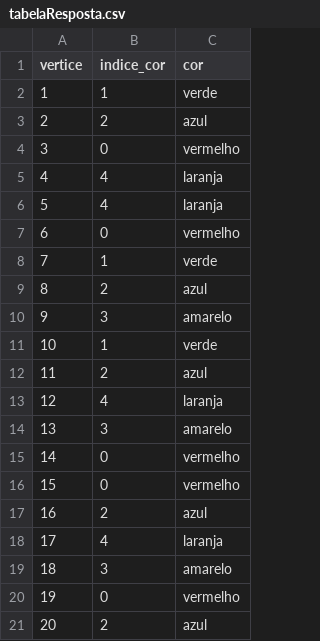
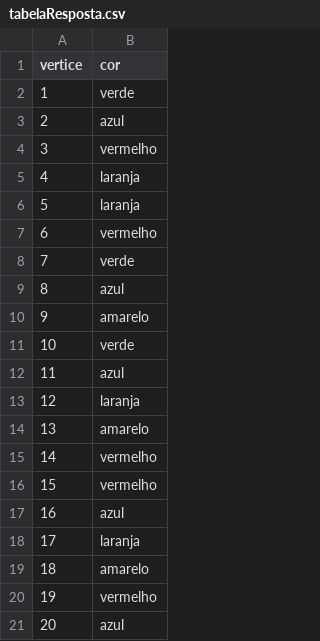
Before and after one commit to guialbuquerque5/dsatur, a CSV file: tabelaResposta.csv, drawn as a sheet; the diff names each change by its address in the sheet, - before the commit and + after, or states it on an @@ line.

```diff
--- a/tabelaResposta.csv
+++ b/tabelaResposta.csv
-column B (indice_cor), rows 2-21: 1 | 2 | 0 | 4 | 4 | 0 | 1 | 2 | 3 | 1 | 2 | 4 | 3 | 0 | 0 | 2 | 4 | 3 | 0 | 2
```
Also changed, not shown: 1 other file.
